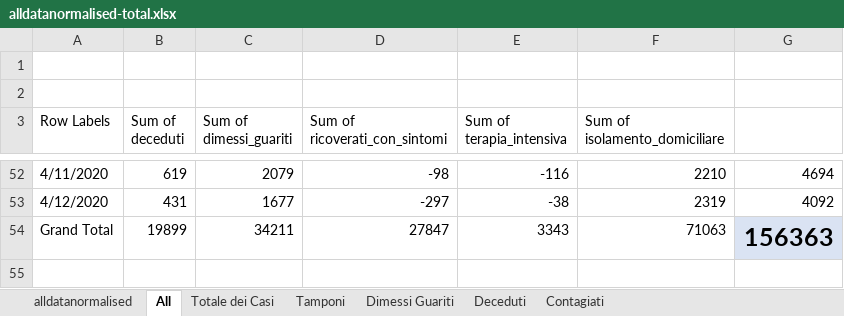
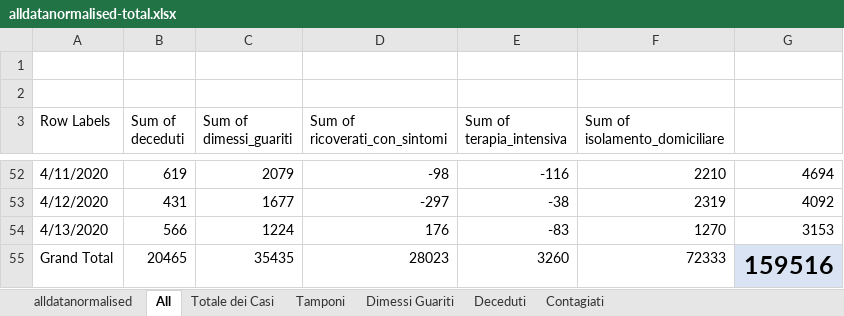
Before and after one commit to gadaxmagicgadax/covid-19, an Excel workbook: alldatanormalised-total.xlsx, sheet All, drawn as a sheet; only a part is shown, gaps mark what is left out; values as stored, in another font and other column widths than the file's, no borders; charts and pictures not drawn; addresses are those after the commit; the diff names each change by its address in the sheet, - before the commit and + after, or states it on an @@ line.

```diff
--- a/alldatanormalised-total.xlsx (sheet All)
+++ b/alldatanormalised-total.xlsx (sheet All)
+row 54: 4/13/2020 | 566 | 1224 | 176 | -83 | 1270 | 3153
-B55 (Sum of deceduti): 19899
+B55 (Sum of deceduti): 20465
-C55 (Sum of dimessi_guariti): 34211
+C55 (Sum of dimessi_guariti): 35435
-D55 (Sum of ricoverati_con_sintomi): 27847
+D55 (Sum of ricoverati_con_sintomi): 28023
-E55 (Sum of terapia_intensiva): 3343
+E55 (Sum of terapia_intensiva): 3260
-F55 (Sum of isolamento_domiciliare): 71063
+F55 (Sum of isolamento_domiciliare): 72333
-G55: 156363
+G55: 159516
```
Also changed, not shown: sheet alldatanormalised, sheet Contagiati, sheet Tamponi, sheet Deceduti, sheet Dimessi Guariti, sheet Totale dei Casi, charts or pictures.
